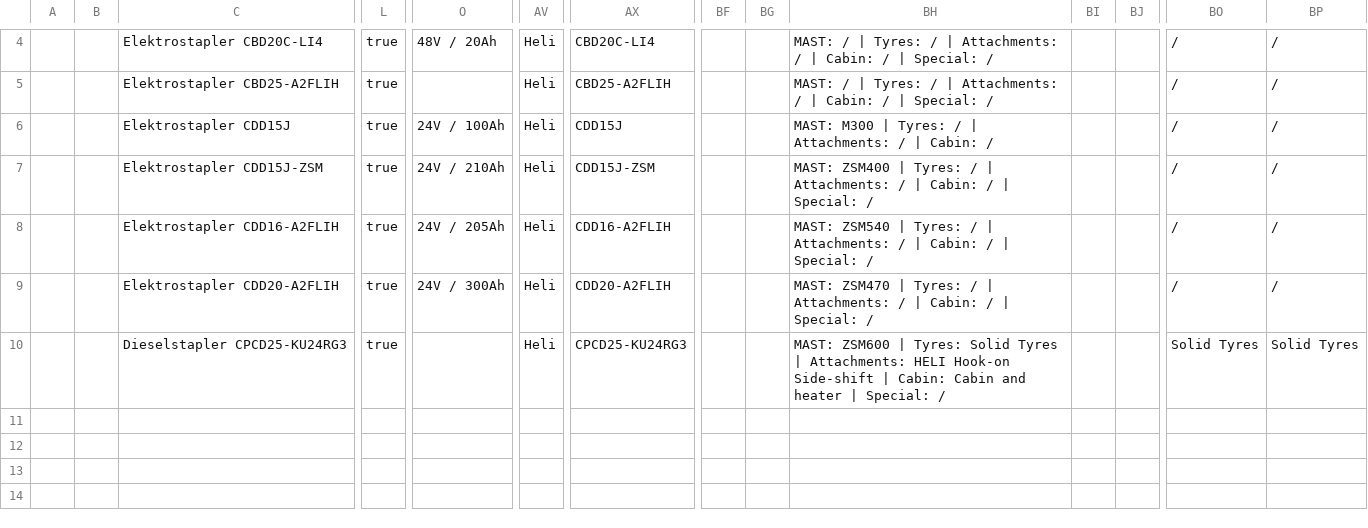
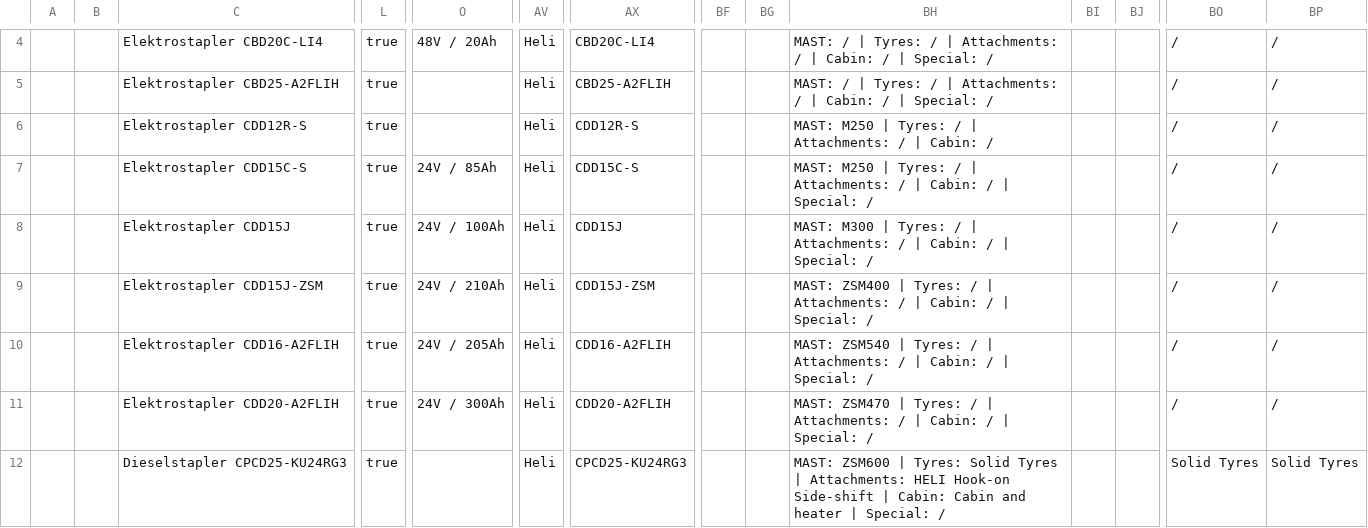
Before and after one commit to ihorstefaniv/autoparserheli, a CSV file: feed/heli-import.csv, drawn as a sheet; only a part is shown, gaps mark what is left out; addresses are those after the commit; rows hold the shown columns only; the diff names each change by its address in the sheet, - before the commit and + after, or states it on an @@ line.

```diff
--- a/feed/heli-import.csv
+++ b/feed/heli-import.csv
+row 6:  |  | Elektrostapler CDD12R-S | true |  | Heli | CDD12R-S |  |  | MAST: M250 | Tyres: / | Attachments: / | Cabin: / |  |  | / | /
+row 7:  |  | Elektrostapler CDD15C-S | true | 24V / 85Ah | Heli | CDD15C-S |  |  | MAST: M250 | Tyres: / | Attachments: / | Cabin: / | Special: / |  |  | / | /
-BH8: …Cabin: /
+BH8: …Cabin: / | Special: /
```
Also changed, not shown: 1 other file.
